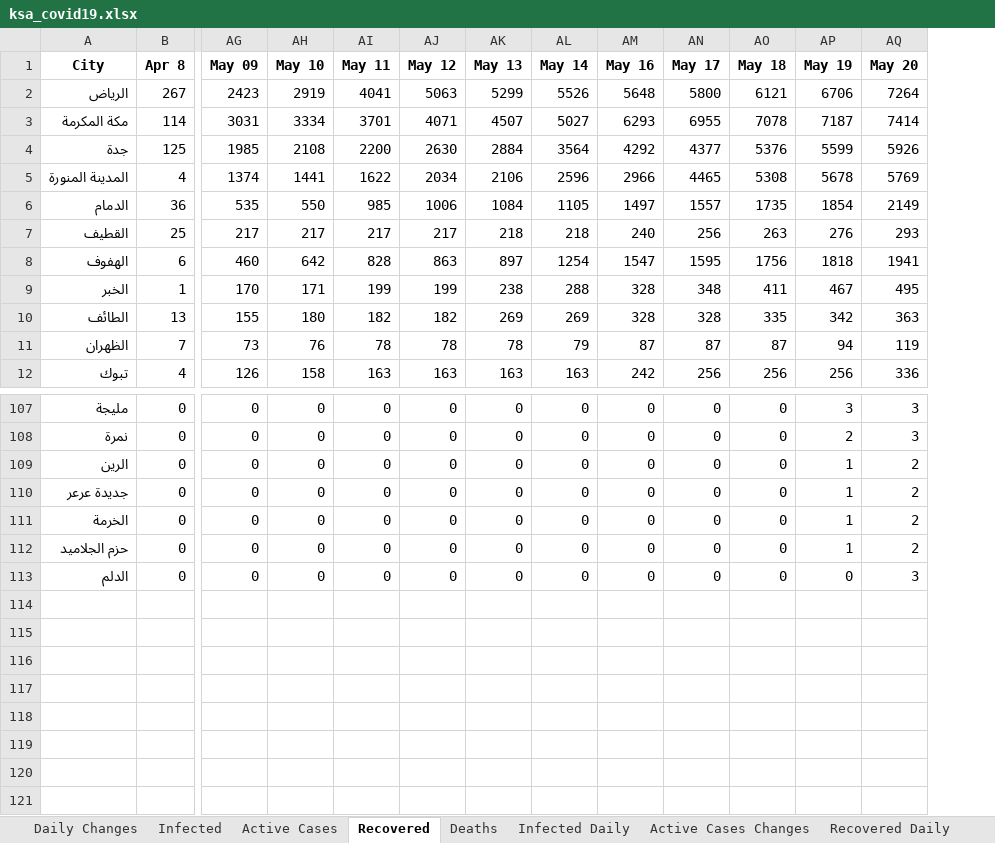
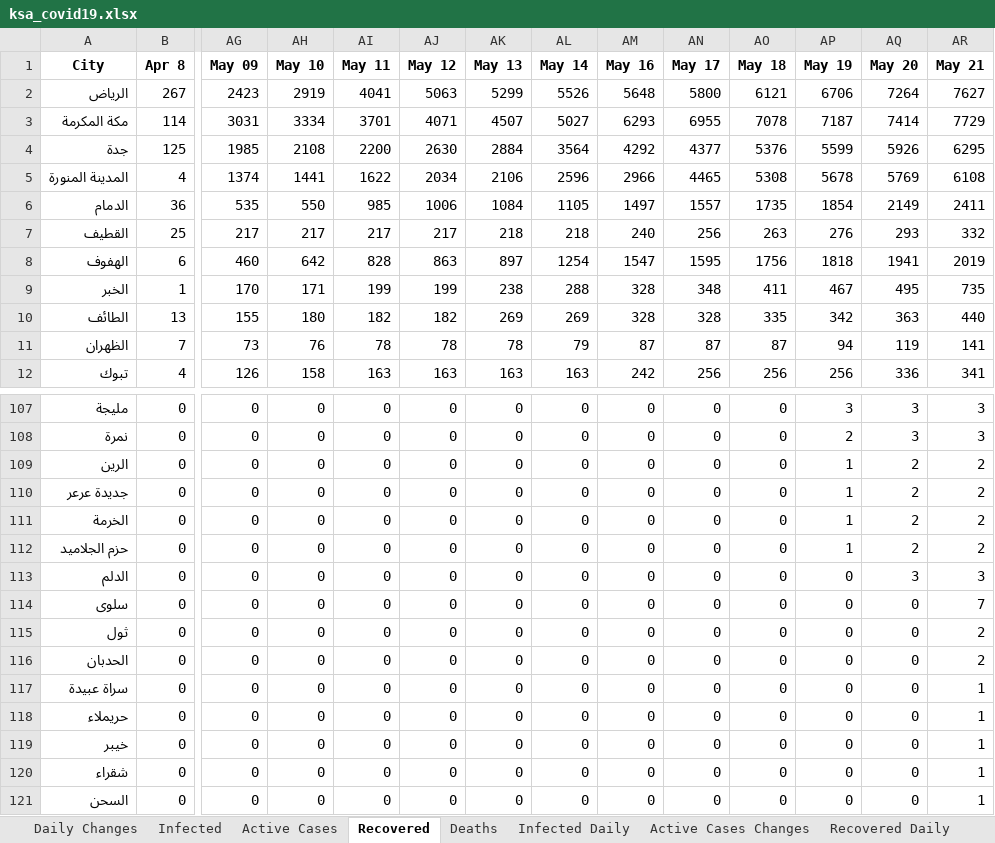
Before and after one commit to MohammedAlawami/Saudi-Arabia-COVID-19-Dashboard-Scraping, an Excel workbook: ksa_covid19.xlsx, sheet Recovered, drawn as a sheet; only a part is shown, gaps mark what is left out; values as stored, in another font and other column widths than the file's, no borders; rows hold the shown columns only; the diff names each change by its address in the sheet, - before the commit and + after, or states it on an @@ line.

```diff
--- a/ksa_covid19.xlsx (sheet Recovered)
+++ b/ksa_covid19.xlsx (sheet Recovered)
+column AR (May 21), rows 2-12: 7627 | 7729 | 6295 | 6108 | 2411 | 332 | 2019 | 735 | 440 | 141 | 341; rows 107-113: 3 | 3 | 2 | 2 | 2 | 2 | 3
+row 114: سلوى | 0 | 0 | 0 | 0 | 0 | 0 | 0 | 0 | 0 | 0 | 0 | 0 | 7
+row 115: ثول | 0 | 0 | 0 | 0 | 0 | 0 | 0 | 0 | 0 | 0 | 0 | 0 | 2
+row 116: الحدبان | 0 | 0 | 0 | 0 | 0 | 0 | 0 | 0 | 0 | 0 | 0 | 0 | 2
+row 117: سراة عبيدة | 0 | 0 | 0 | 0 | 0 | 0 | 0 | 0 | 0 | 0 | 0 | 0 | 1
+row 118: حريملاء | 0 | 0 | 0 | 0 | 0 | 0 | 0 | 0 | 0 | 0 | 0 | 0 | 1
+row 119: خيبر | 0 | 0 | 0 | 0 | 0 | 0 | 0 | 0 | 0 | 0 | 0 | 0 | 1
+row 120: شقراء | 0 | 0 | 0 | 0 | 0 | 0 | 0 | 0 | 0 | 0 | 0 | 0 | 1
+row 121: السحن | 0 | 0 | 0 | 0 | 0 | 0 | 0 | 0 | 0 | 0 | 0 | 0 | 1
```
Also changed, not shown: sheet Daily Changes, sheet Deaths, sheet Active Cases, sheet Infected, sheet Recovered Daily, sheet Death Daily, 2 more sheets.
